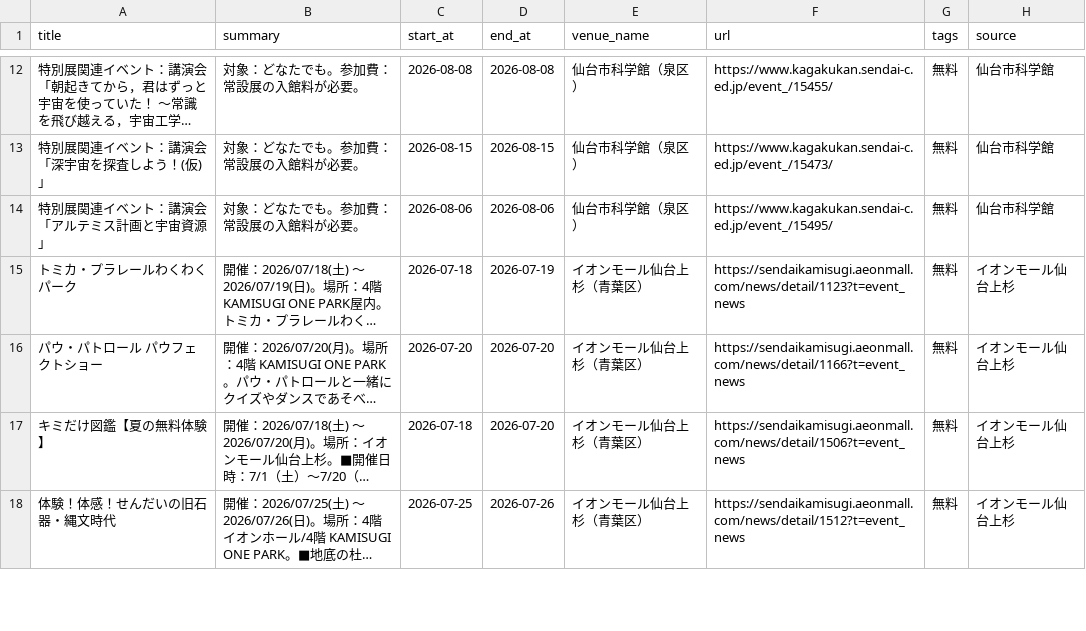
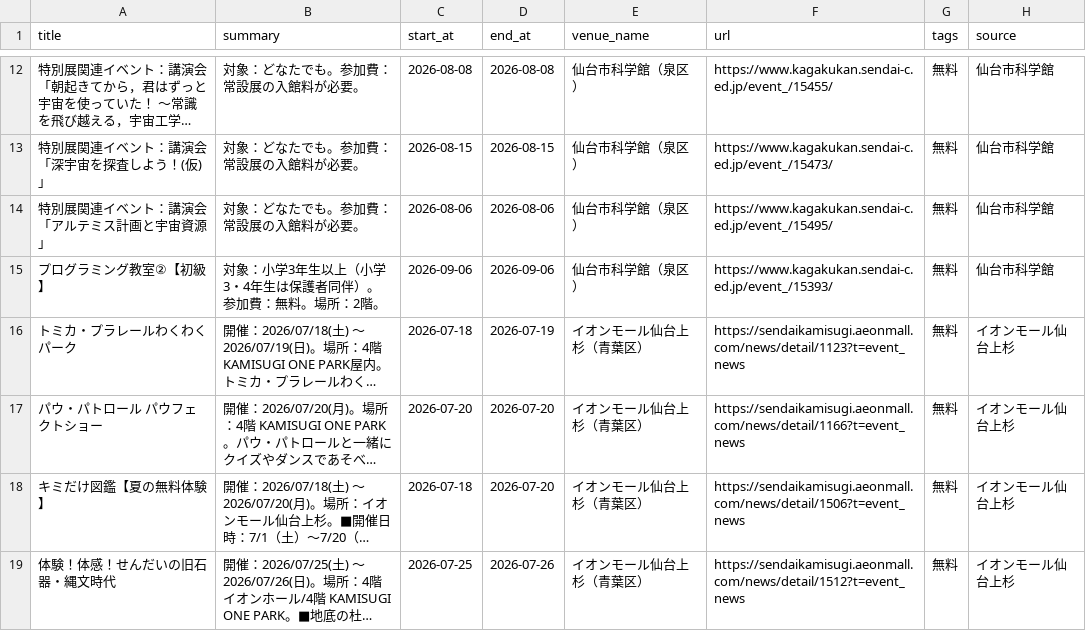
Before and after one commit to ndagsudo/sendai-kids-events, a CSV file: data/events.csv, drawn as a sheet; only a part is shown, gaps mark what is left out; long unchanged cells end in …; the diff names each change by its address in the sheet, - before the commit and + after, or states it on an @@ line.

```diff
--- a/data/events.csv
+++ b/data/events.csv
+row 15: プログラミング教室②【初級】 | 対象：小学3年生以上（小学3・4年生は保護者同伴）。参加費：無料。場所：2階。 | 2026-09-06 | 2026-09-06 | 仙台市科学館（泉区） | https://www.kagakukan.sendai-c.ed.jp/event_/15393/ | 無料 | 仙台市科学館
```
Also changed, not shown: 4 other files.
